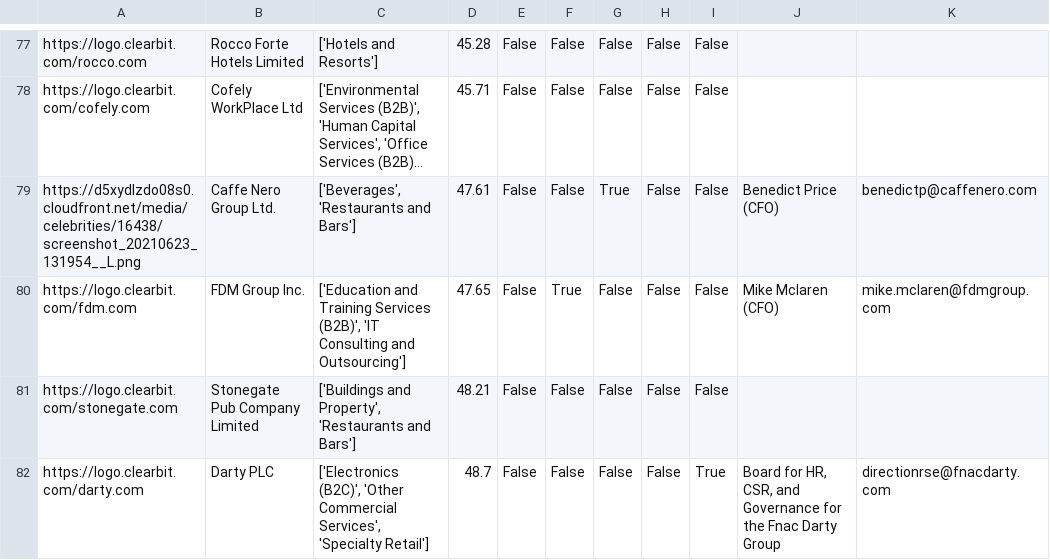
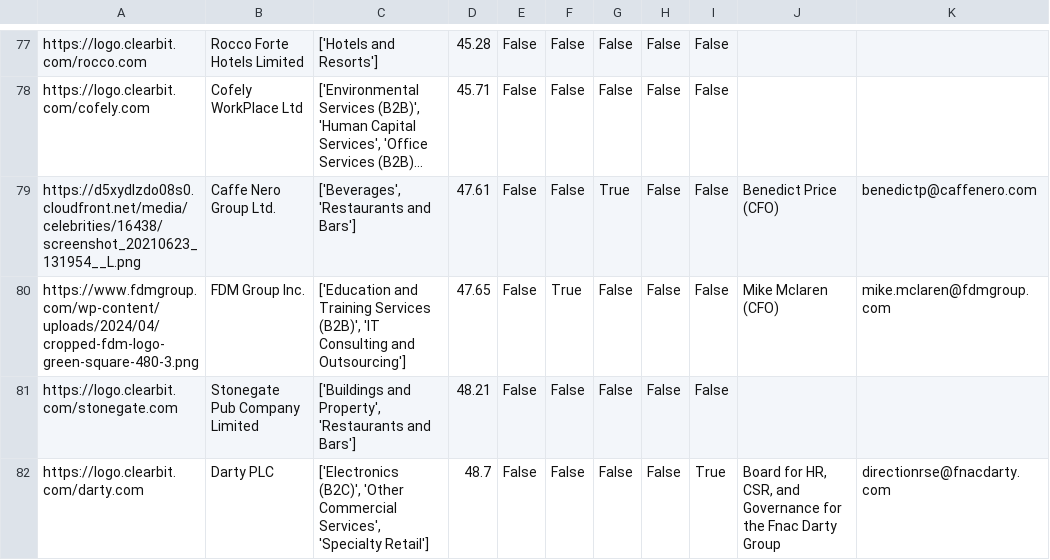
Before and after one commit to johannesaschoff/cs_demonstration, a CSV file: dataframe_corporates_with_logos.csv, drawn as a sheet; only a part is shown, gaps mark what is left out; long unchanged cells end in …; the diff names each change by its address in the sheet, - before the commit and + after, or states it on an @@ line.

Commit message:
Update dataframe_corporates_with_logos.csv

```diff
--- a/dataframe_corporates_with_logos.csv
+++ b/dataframe_corporates_with_logos.csv
-A80: https://logo.clearbit.com/fdm.com
+A80: https://www.fdmgroup.com/wp-content/uploads/2024/04/cropped-fdm-logo-green-square-480-3.png
```
